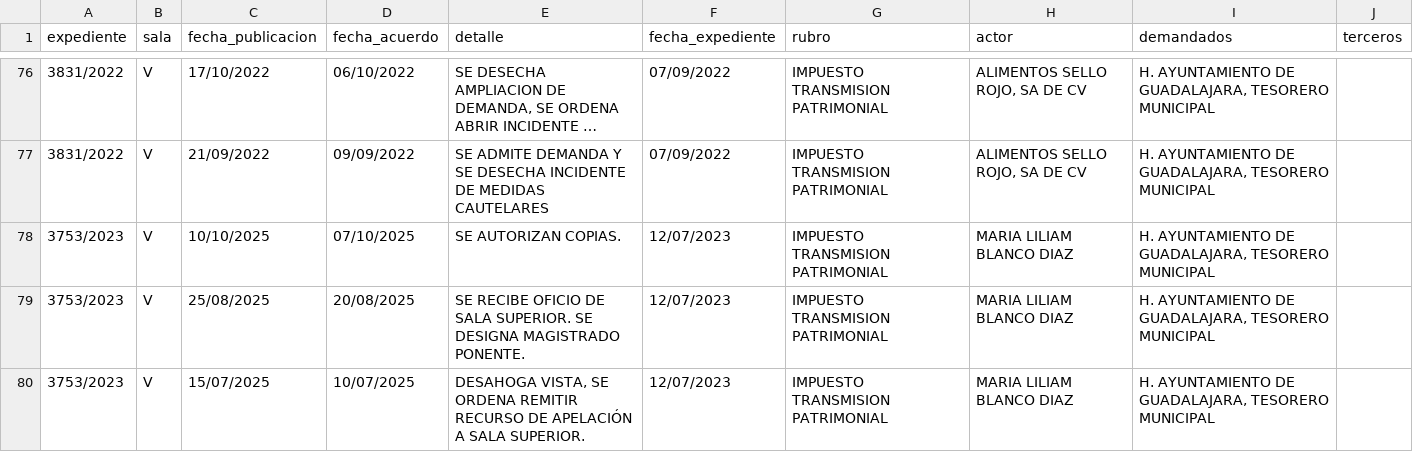
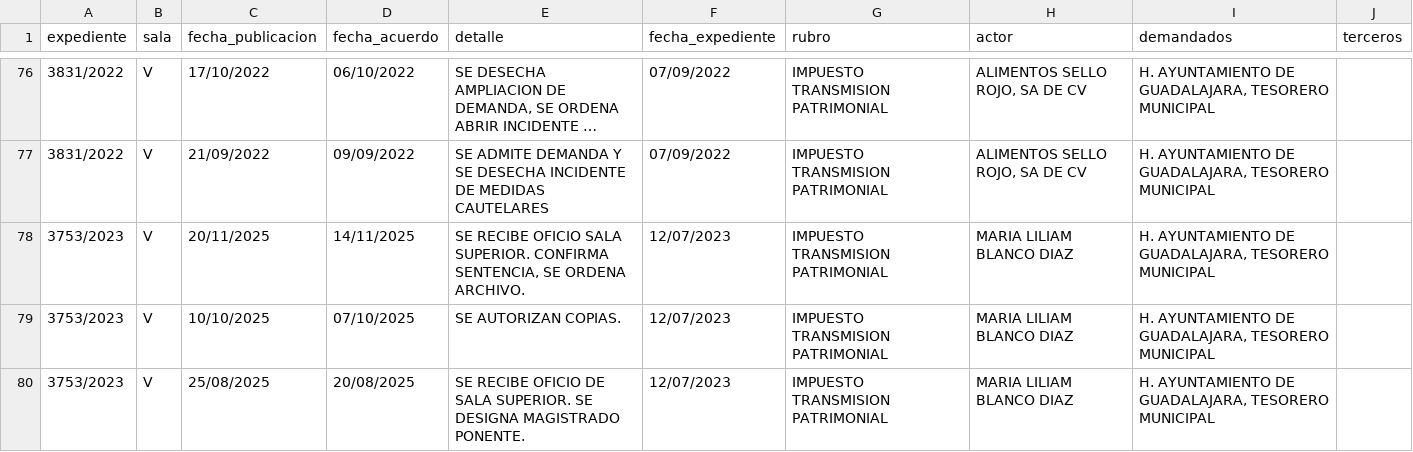
Before and after one commit to EdsonGonzalez01/Donaldo, a CSV file: files/actualizaciones_expedientes_tjajal.csv, drawn as a sheet; only a part is shown, gaps mark what is left out; the shorter side is filled out with more unchanged rows; long unchanged cells end in ….

```diff
--- a/files/actualizaciones_expedientes_tjajal.csv
+++ b/files/actualizaciones_expedientes_tjajal.csv
@@ -77,2 +77,3 @@
 3831/2022,V,21/09/2022,09/09/2022,SE ADMITE DEMANDA Y SE DESECHA INCIDENTE DE MEDIDAS CAUTELARES ,07/09/2022,IMPUESTO TRANSMISION PATRIMONIAL,"ALIMENTOS SELLO ROJO, SA DE CV","H. AYUNTAMIENTO DE GUADALAJARA, TESORERO MUNICIPAL",
+3753/2023,V,20/11/2025,14/11/2025,"SE RECIBE OFICIO SALA SUPERIOR. CONFIRMA SENTENCIA, SE ORDENA ARCHIVO. ",12/07/2023,IMPUESTO TRANSMISION PATRIMONIAL,MARIA LILIAM BLANCO DIAZ,"H. AYUNTAMIENTO DE GUADALAJARA, TESORERO MUNICIPAL",
 3753/2023,V,10/10/2025,07/10/2025,SE AUTORIZAN COPIAS. ,12/07/2023,IMPUESTO TRANSMISION PATRIMONIAL,MARIA LILIAM BLANCO DIAZ,"H. AYUNTAMIENTO DE GUADALAJARA, TESORERO MUNICIPAL",
```
Also changed, not shown: 1 other file.
